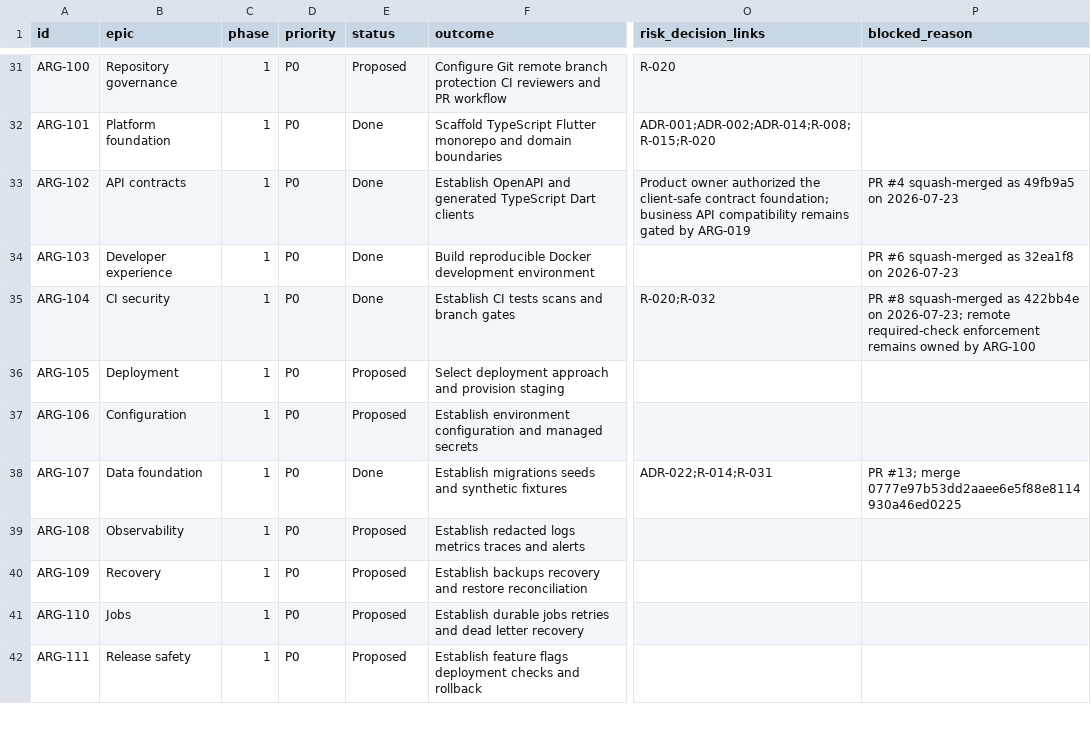
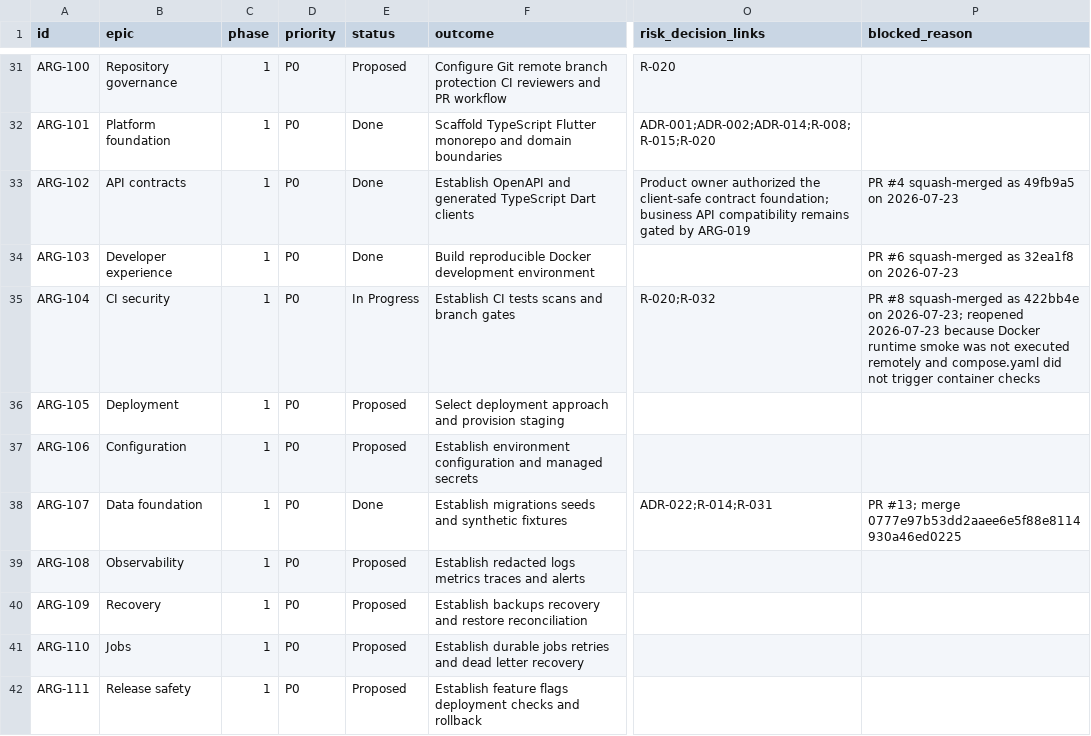
Before and after one commit to carlwelchdesign/matchmaker-ai, a CSV file: plans/tickets/backlog.csv, drawn as a sheet; only a part is shown, gaps mark what is left out; the diff names each change by its address in the sheet, - before the commit and + after, or states it on an @@ line.

Commit message:
ARG-104: run container smoke in CI

```diff
--- a/plans/tickets/backlog.csv
+++ b/plans/tickets/backlog.csv
-E35 (status): Done
+E35 (status): In Progress
-P35 (blocked_reason): …on 2026-07-23; remote required-check enforcement remains owned by ARG-100
+P35 (blocked_reason): …on 2026-07-23; reopened 2026-07-23 because Docker runtime smoke was not executed remotely and compose.yaml did not trigger container checks
```
Also changed, not shown: 4 other files.
